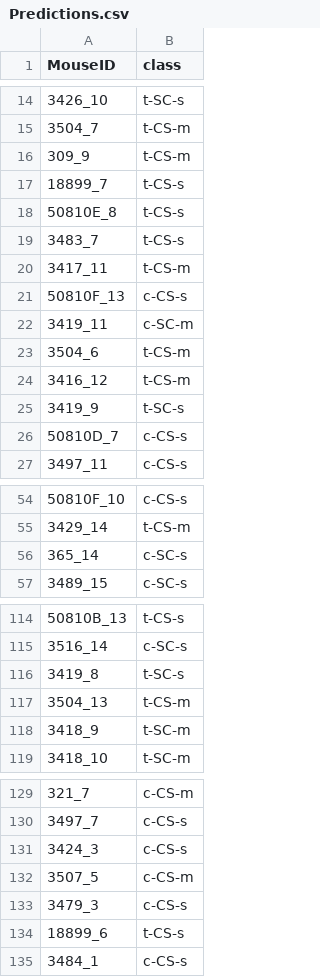
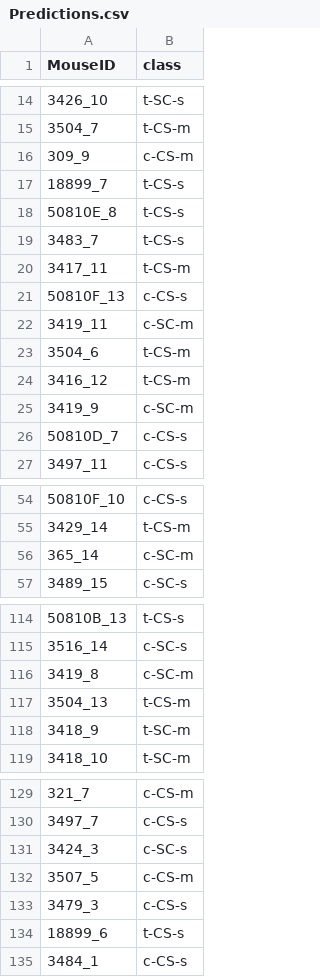
Before and after one commit to deepakthakur-92/Mice_Protien_Expression_, a CSV file: Prediction_Output_File/Predictions.csv, drawn as a sheet; only a part is shown, gaps mark what is left out; the diff covers the shown part only; the diff names each change by its address in the sheet, - before the commit and + after, or states it on an @@ line.

```diff
--- a/Prediction_Output_File/Predictions.csv
+++ b/Prediction_Output_File/Predictions.csv
-B16 (class): t-CS-m
+B16 (class): c-CS-m
-B25 (class): t-SC-s
+B25 (class): c-SC-m
-B56 (class): c-SC-s
+B56 (class): c-SC-m
-B116 (class): t-SC-s
+B116 (class): c-SC-m
-B131 (class): c-CS-s
+B131 (class): c-SC-s
```
Also changed, not shown: 5 edited cells elsewhere in this file, preprocessing_data/null_values.csv, 13 other files.
